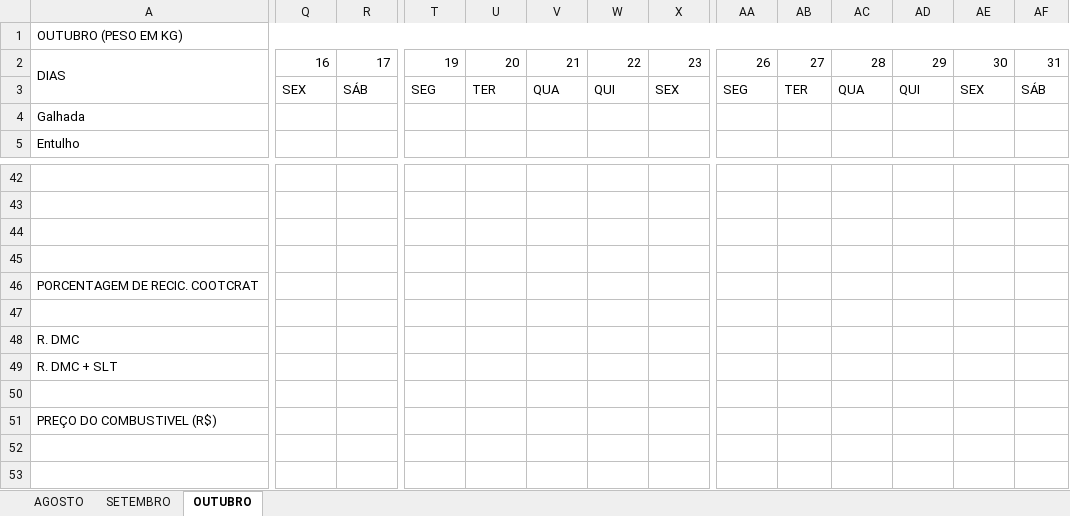
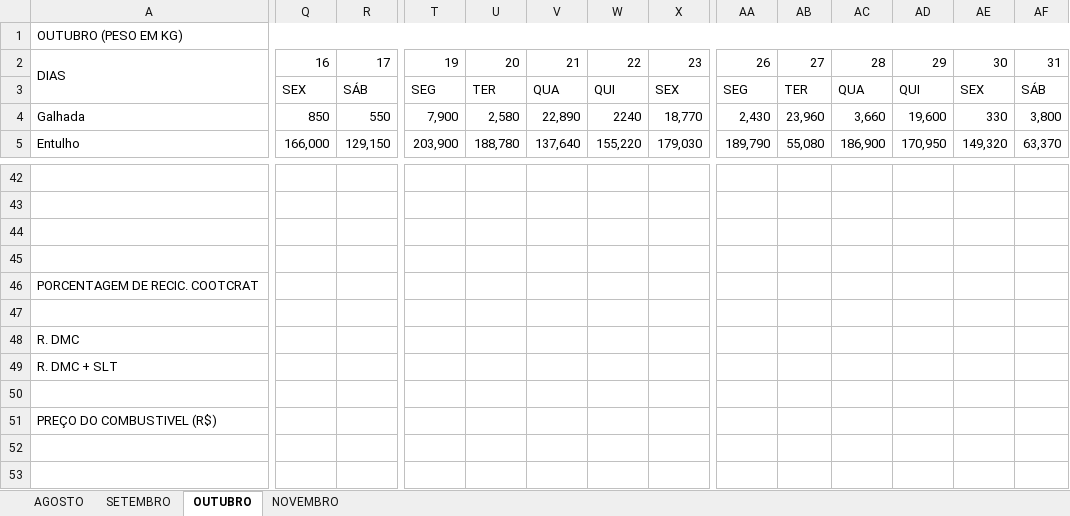
Before and after one commit to murilomarpires-hub/CMACatalaoWebPortal02, an Excel workbook: BALANÇA_ATERRO.xlsx, sheet OUTUBRO, drawn as a sheet; only a part is shown, gaps mark what is left out; values as stored, in another font and other column widths than the file's, no cell formats; charts and pictures and conditional formats not drawn; the diff covers the shown part only; the diff names each change by its address in the sheet, - before the commit and + after, or states it on an @@ line.

```diff
--- a/BALANÇA_ATERRO.xlsx (sheet OUTUBRO)
+++ b/BALANÇA_ATERRO.xlsx (sheet OUTUBRO)
+sheet tab: NOVEMBRO
-Q4: (empty)
+Q4: 850
-R4: (empty)
+R4: 550
-T4: (empty)
+T4: 7,900
-U4: (empty)
+U4: 2,580
-V4: (empty)
+V4: 22,890
-W4: (empty)
+W4: 2240
-X4: (empty)
+X4: 18,770
-AA4: (empty)
+AA4: 2,430
-AB4: (empty)
+AB4: 23,960
-AC4: (empty)
+AC4: 3,660
-AD4: (empty)
+AD4: 19,600
-AE4: (empty)
+AE4: 330
-AF4: (empty)
+AF4: 3,800
-Q5: (empty)
+Q5: 166,000
-R5: (empty)
+R5: 129,150
-T5: (empty)
+T5: 203,900
-U5: (empty)
+U5: 188,780
-V5: (empty)
+V5: 137,640
-W5: (empty)
+W5: 155,220
-X5: (empty)
+X5: 179,030
-AA5: (empty)
+AA5: 189,790
-AB5: (empty)
+AB5: 55,080
-AC5: (empty)
+AC5: 186,900
-AD5: (empty)
+AD5: 170,950
-AE5: (empty)
+AE5: 149,320
-AF5: (empty)
+AF5: 63,370
```
Also changed, not shown: 1 added row, 1 removed row, 124 edited cells and merged cells elsewhere in this sheet, cell formats, charts or pictures, 1 other file.
